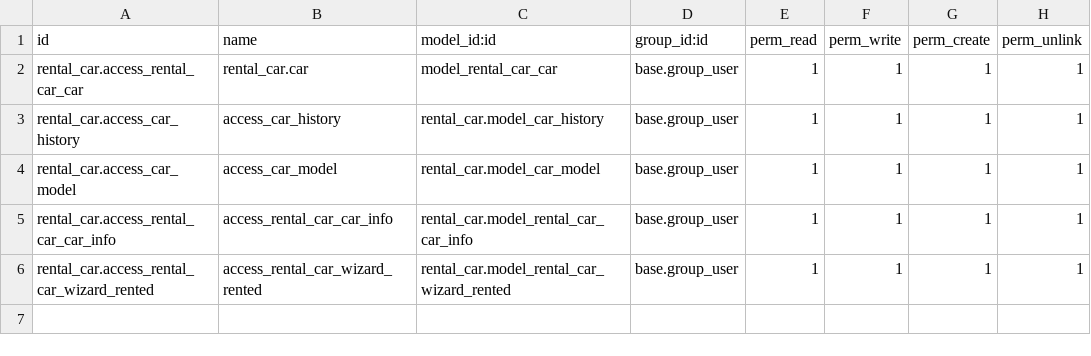
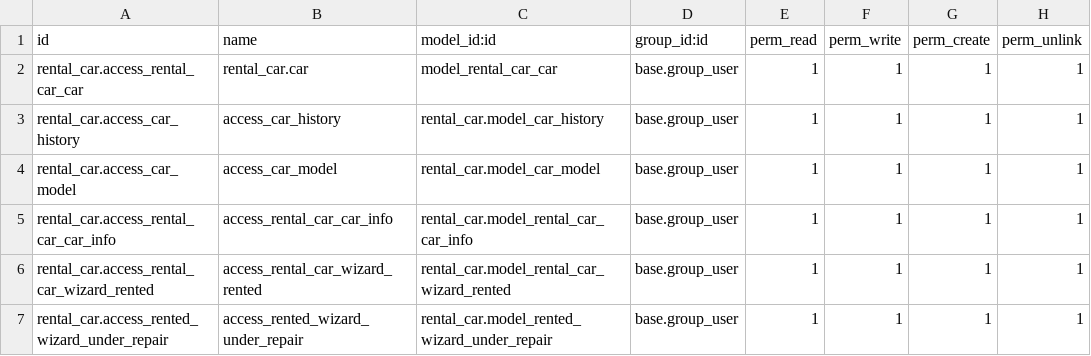
Before and after one commit to Yevhen-Pechurin/academy, a CSV file: rental_car/security/ir.model.access.csv, drawn as a sheet.

Commit message:
Updated security file.

```diff
--- a/rental_car/security/ir.model.access.csv
+++ b/rental_car/security/ir.model.access.csv
@@ -6 +6,2 @@ rental_car.access_rental_car_car_info,access_rental_car_car_info,rental_car.mode
 rental_car.access_rental_car_wizard_rented,access_rental_car_wizard_rented,rental_car.model_rental_car_wizard_rented,base.group_user,1,1,1,1
+rental_car.access_rented_wizard_under_repair,access_rented_wizard_under_repair,rental_car.model_rented_wizard_under_repair,base.group_user,1,1,1,1
```
Also changed, not shown: 2 other files.
